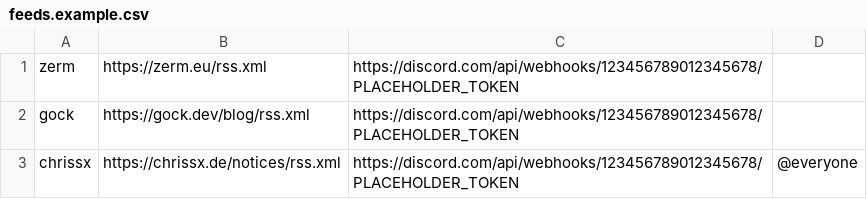
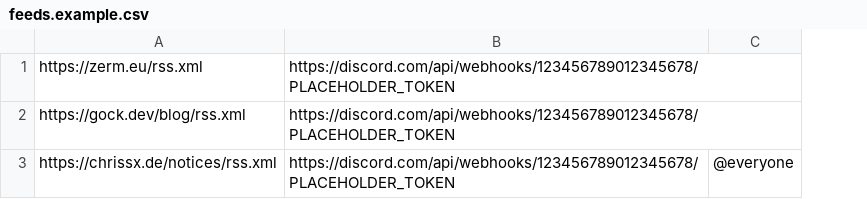
Before and after one commit to chrissxMedia/rss2discord, a CSV file: feeds.example.csv, drawn as a sheet; the diff names each change by its address in the sheet, - before the commit and + after, or states it on an @@ line.

Commit message:
Update sent Discord messages with SQLite item history (#4)
Store feed item IDs, Discord message IDs and rendered content with Persistent. Edit changed messages, keep initial posts skipped, and isolate failed edits so newer items can still be sent. Update feed configuration and bump to 0.3.0.0.

Co-authored-by: pixel <pixel.git@chrissx.de>

```diff
--- a/feeds.example.csv
+++ b/feeds.example.csv
-column A, rows 1-3: zerm | gock | chrissx
```
Also changed, not shown: 8 other files.
